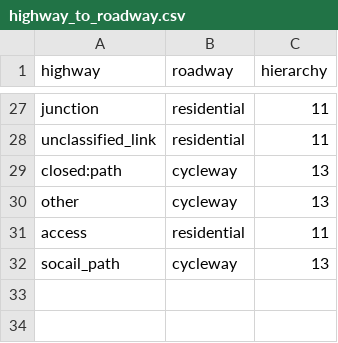
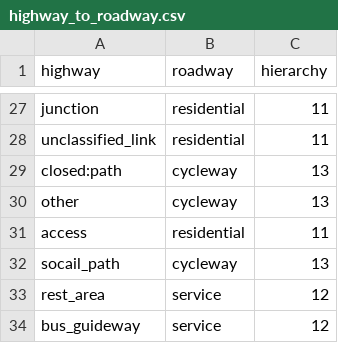
Before and after one commit to network-wrangler/Ranch, a CSV file: settings/highway_to_roadway.csv, drawn as a sheet; only a part is shown, gaps mark what is left out.

```diff
--- a/settings/highway_to_roadway.csv
+++ b/settings/highway_to_roadway.csv
@@ -32 +32,3 @@ access,residential,11
 socail_path,cycleway,13
+rest_area,service,12
+bus_guideway,service,12
```
Also changed, not shown: 4 other files.
